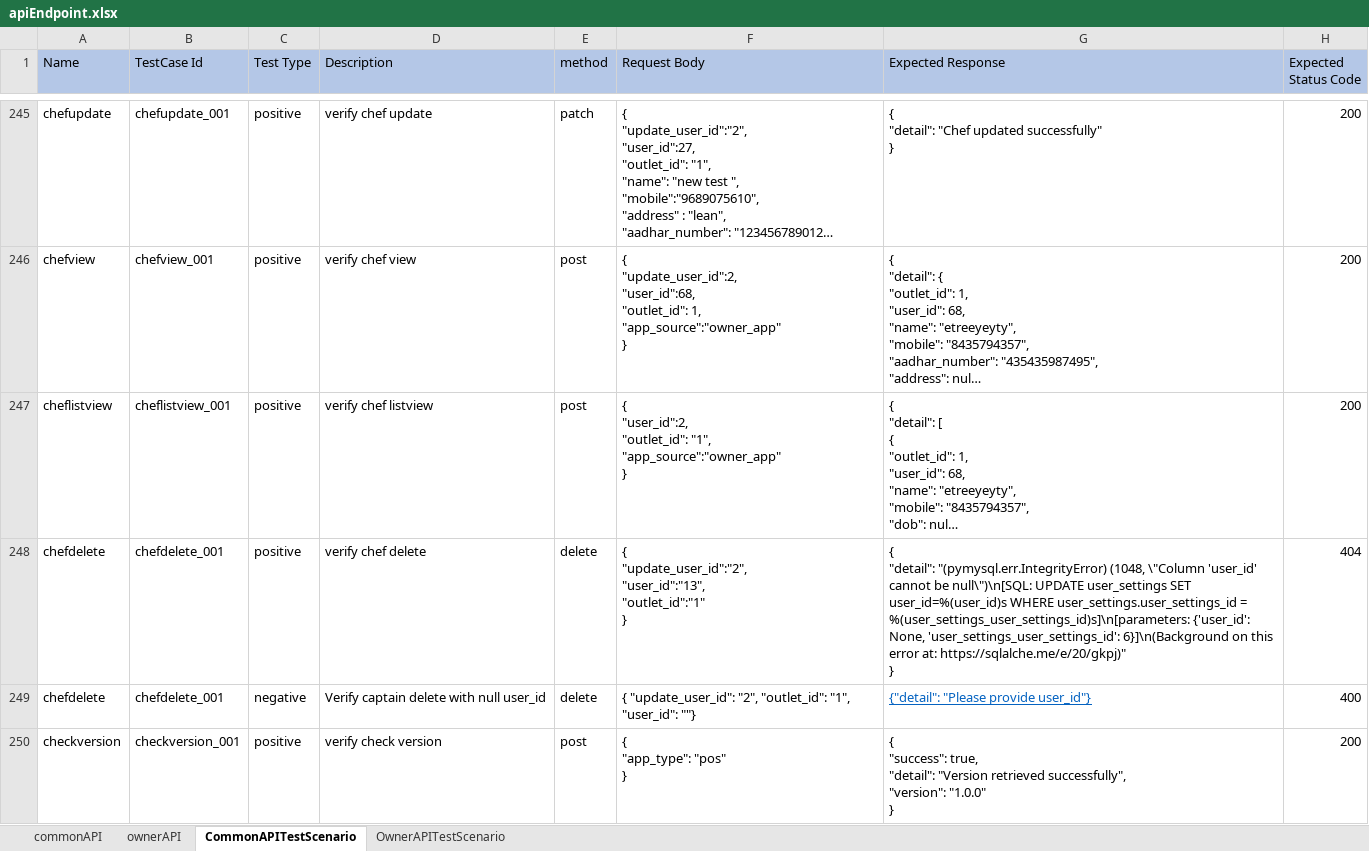
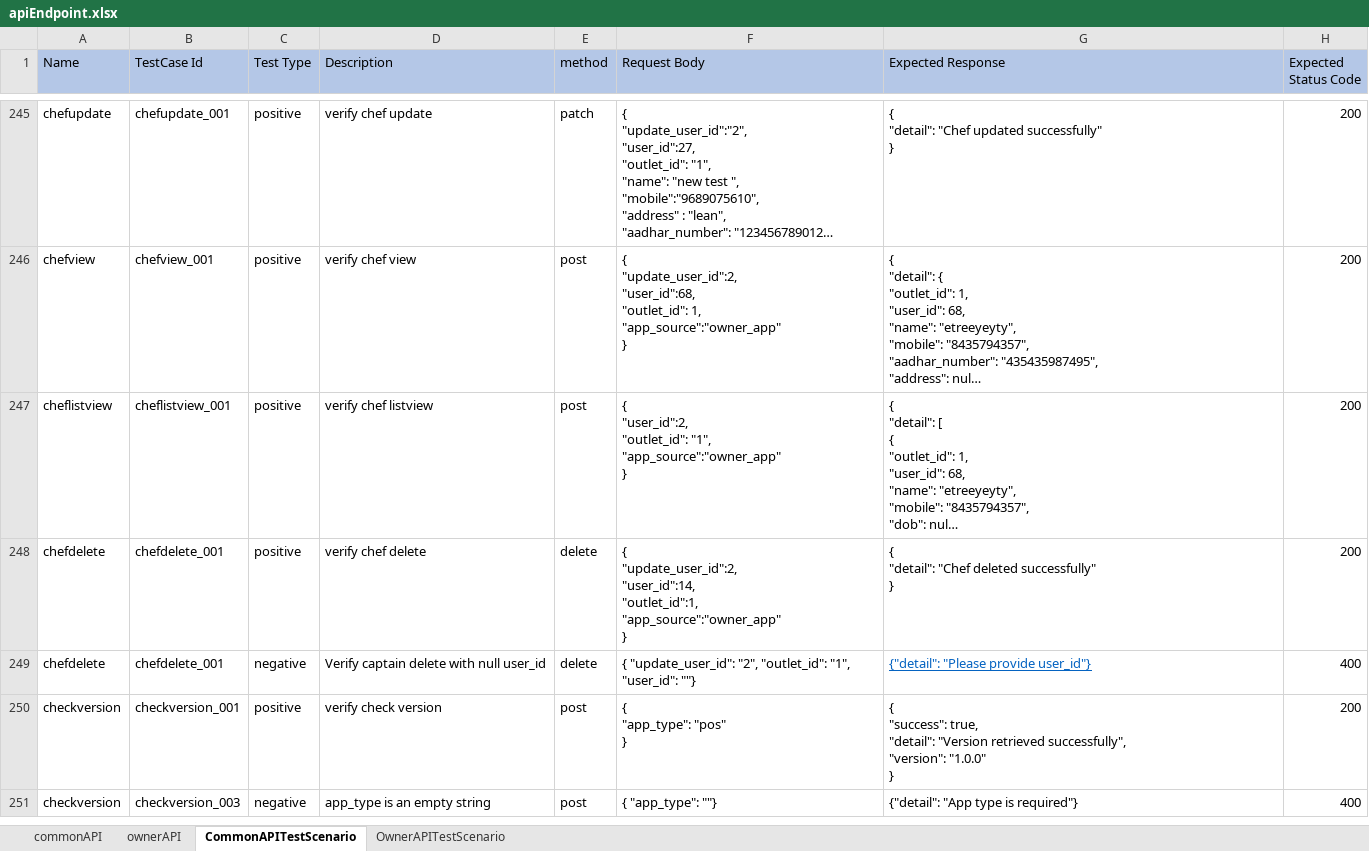
Before and after one commit to rajatkubde346/MenuMitraApiAutomates, an Excel workbook: target/test-classes/excelsheet/apiEndpoint.xlsx, sheet CommonAPITestScenario, drawn as a sheet; only a part is shown, gaps mark what is left out; the shorter side is filled out with more unchanged rows; long unchanged cells end in …; values as stored, in another font and other column widths than the file's, no borders; ↵ is a line break in a cell; the diff names each change by its address in the sheet, - before the commit and + after, or states it on an @@ line.

```diff
--- a/target/test-classes/excelsheet/apiEndpoint.xlsx (sheet CommonAPITestScenario)
+++ b/target/test-classes/excelsheet/apiEndpoint.xlsx (sheet CommonAPITestScenario)
-F248 (Request Body): { ↵ "update_user_id":"2", ↵ "user_id":"13", ↵ "outlet_id":"1" ↵ }
+F248 (Request Body): { ↵ "update_user_id":2, ↵ "user_id":14, ↵ "outlet_id":1, ↵ "app_source":"owner_app" ↵ }
-G248 (Expected Response): { ↵ "detail": "(pymysql.err.IntegrityError) (1048, \"Column 'user_id' cannot be null\")\n[SQL: UPDATE user_settings SET user_id=%(user_id)s WHERE user_settings.user_settings_id = %(user_settings_user_settings_id)s]\n[parameters: {'user_id': None, 'user_settings_user_settings_id': 6}]\n(Background on this error at: https://sqlalche.me/e/20/gkpj)" ↵ }
+G248 (Expected Response): { ↵ "detail": "Chef deleted successfully" ↵ }
-H248 (Expected Status Code): 404
+H248 (Expected Status Code): 200
```
Also changed, not shown: sheet commonAPI, 33 other files.
